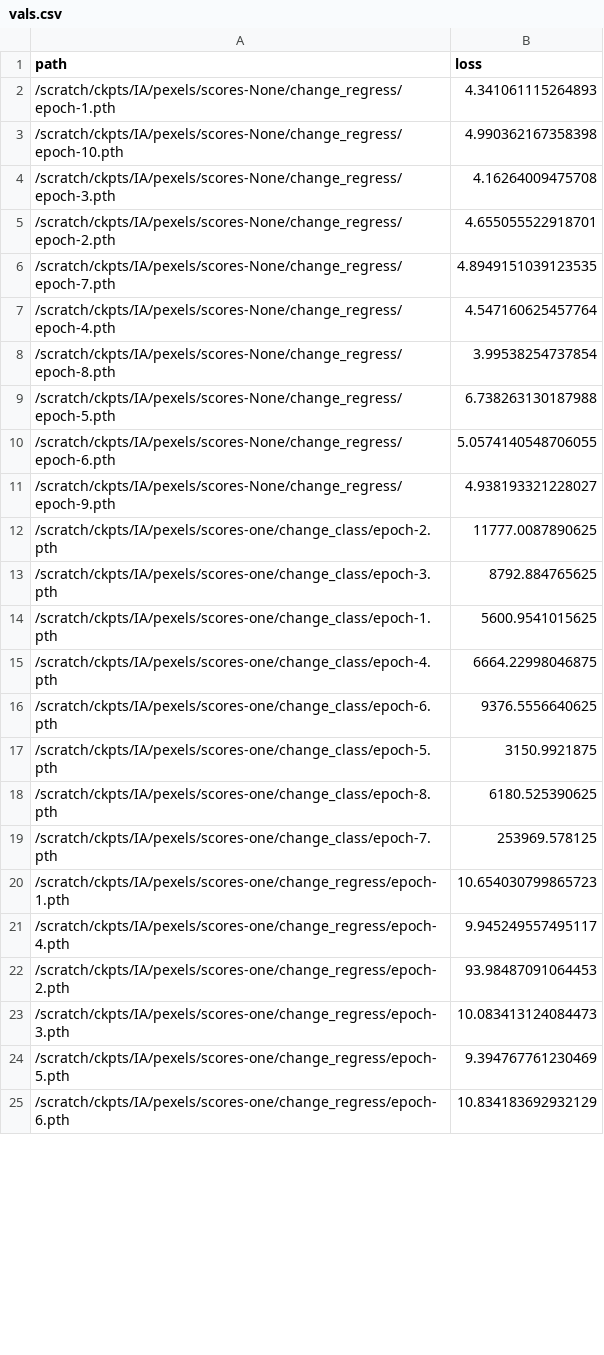
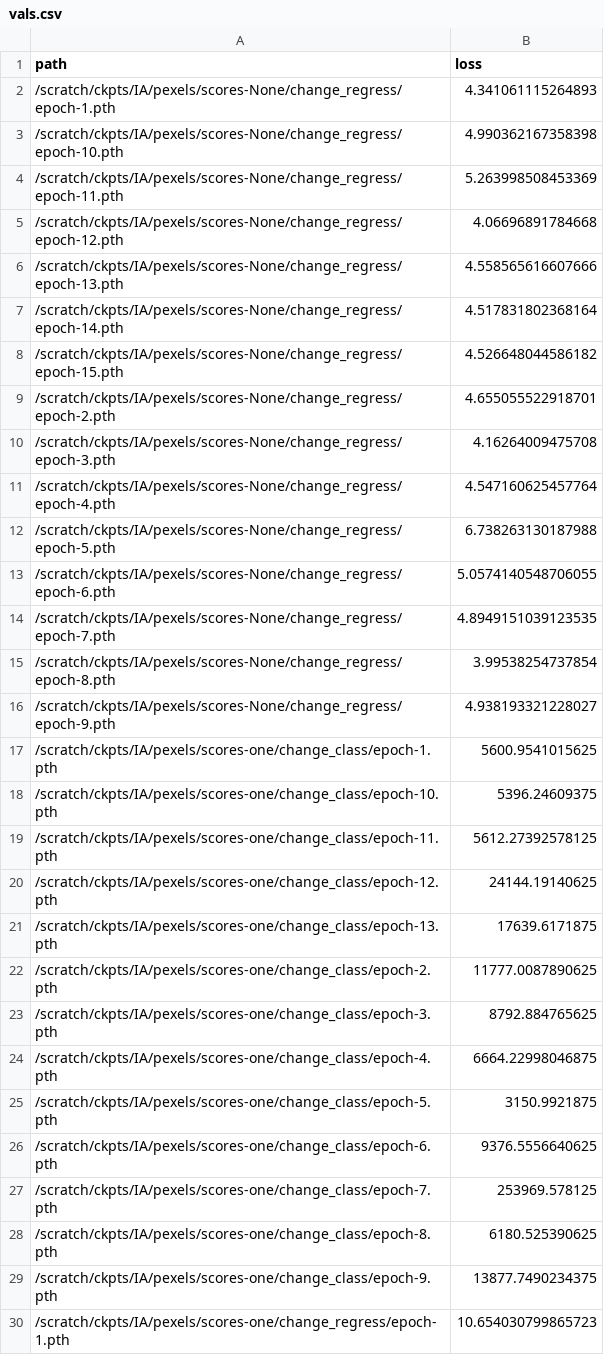
Before and after one commit to janpf/NIAA, a CSV file: analysis/IA/vals.csv, drawn as a sheet; only a part is shown; the shorter side is filled out with more unchanged rows; the diff covers the shown part only.

```diff
--- a/analysis/IA/vals.csv
+++ b/analysis/IA/vals.csv
@@ -3,19 +3,28 @@ path,loss
 /scratch/ckpts/IA/pexels/scores-None/change_regress/epoch-10.pth,4.990362167358398
+/scratch/ckpts/IA/pexels/scores-None/change_regress/epoch-11.pth,5.263998508453369
+/scratch/ckpts/IA/pexels/scores-None/change_regress/epoch-12.pth,4.06696891784668
+/scratch/ckpts/IA/pexels/scores-None/change_regress/epoch-13.pth,4.558565616607666
+/scratch/ckpts/IA/pexels/scores-None/change_regress/epoch-14.pth,4.517831802368164
+/scratch/ckpts/IA/pexels/scores-None/change_regress/epoch-15.pth,4.526648044586182
+/scratch/ckpts/IA/pexels/scores-None/change_regress/epoch-2.pth,4.655055522918701
 /scratch/ckpts/IA/pexels/scores-None/change_regress/epoch-3.pth,4.16264009475708
-/scratch/ckpts/IA/pexels/scores-None/change_regress/epoch-2.pth,4.655055522918701
-/scratch/ckpts/IA/pexels/scores-None/change_regress/epoch-7.pth,4.8949151039123535
 /scratch/ckpts/IA/pexels/scores-None/change_regress/epoch-4.pth,4.547160625457764
-/scratch/ckpts/IA/pexels/scores-None/change_regress/epoch-8.pth,3.99538254737854
 /scratch/ckpts/IA/pexels/scores-None/change_regress/epoch-5.pth,6.738263130187988
 /scratch/ckpts/IA/pexels/scores-None/change_regress/epoch-6.pth,5.0574140548706055
+/scratch/ckpts/IA/pexels/scores-None/change_regress/epoch-7.pth,4.8949151039123535
+/scratch/ckpts/IA/pexels/scores-None/change_regress/epoch-8.pth,3.99538254737854
 /scratch/ckpts/IA/pexels/scores-None/change_regress/epoch-9.pth,4.938193321228027
+/scratch/ckpts/IA/pexels/scores-one/change_class/epoch-1.pth,5600.9541015625
+/scratch/ckpts/IA/pexels/scores-one/change_class/epoch-10.pth,5396.24609375
+/scratch/ckpts/IA/pexels/scores-one/change_class/epoch-11.pth,5612.27392578125
+/scratch/ckpts/IA/pexels/scores-one/change_class/epoch-12.pth,24144.19140625
+/scratch/ckpts/IA/pexels/scores-one/change_class/epoch-13.pth,17639.6171875
 /scratch/ckpts/IA/pexels/scores-one/change_class/epoch-2.pth,11777.0087890625
 /scratch/ckpts/IA/pexels/scores-one/change_class/epoch-3.pth,8792.884765625
-/scratch/ckpts/IA/pexels/scores-one/change_class/epoch-1.pth,5600.9541015625
 /scratch/ckpts/IA/pexels/scores-one/change_class/epoch-4.pth,6664.22998046875
+/scratch/ckpts/IA/pexels/scores-one/change_class/epoch-5.pth,3150.9921875
 /scratch/ckpts/IA/pexels/scores-one/change_class/epoch-6.pth,9376.5556640625
-/scratch/ckpts/IA/pexels/scores-one/change_class/epoch-5.pth,3150.9921875
+/scratch/ckpts/IA/pexels/scores-one/change_class/epoch-7.pth,253969.578125
 /scratch/ckpts/IA/pexels/scores-one/change_class/epoch-8.pth,6180.525390625
-/scratch/ckpts/IA/pexels/scores-one/change_class/epoch-7.pth,253969.578125
+/scratch/ckpts/IA/pexels/scores-one/change_class/epoch-9.pth,13877.7490234375
 /scratch/ckpts/IA/pexels/scores-one/change_regress/epoch-1.pth,10.654030799865723
-/scratch/ckpts/IA/pexels/scores-one/change_regress/epoch-4.pth,9.945249557495117
```
Also changed, not shown: 46 added rows and 6 moved rows elsewhere in this file, 1 other file.
